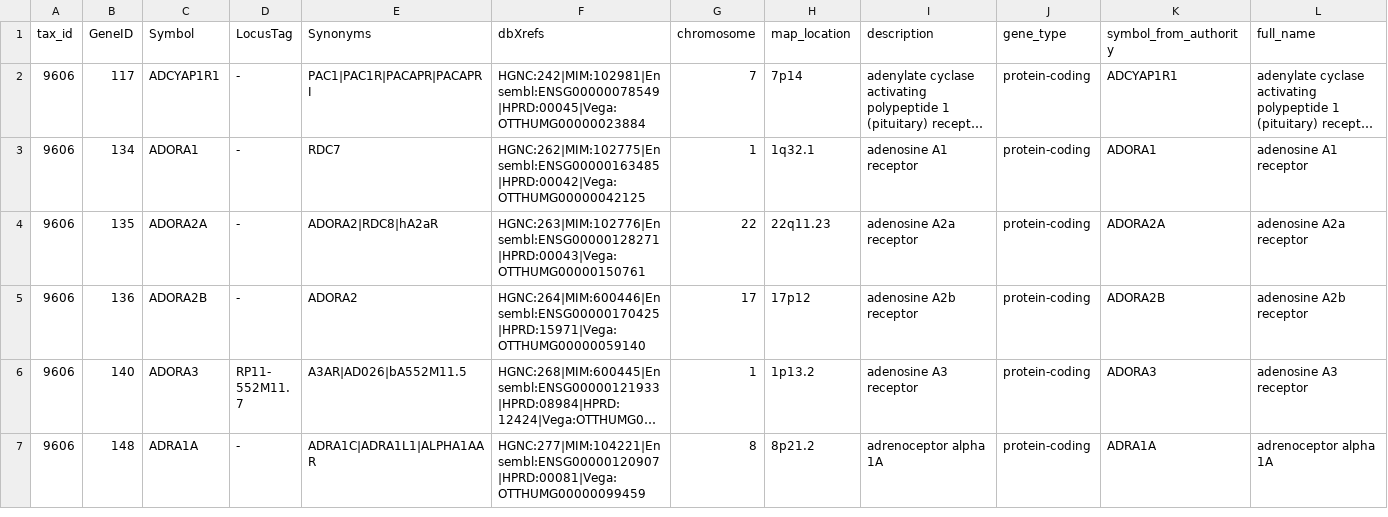
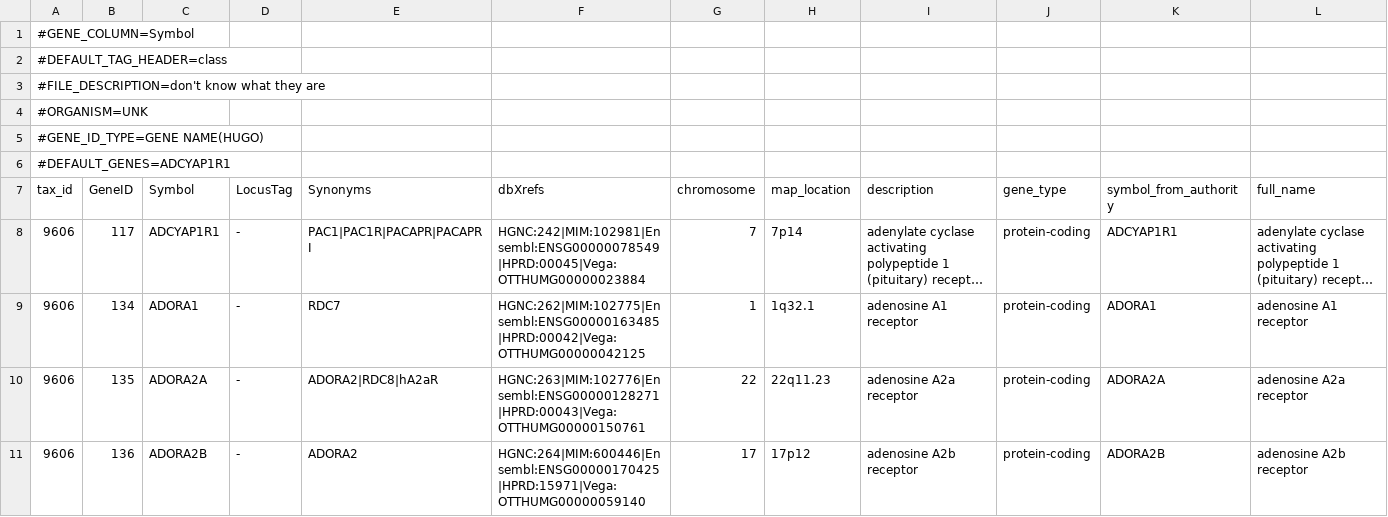
Before and after one commit to joosep/d3-cloud, a TSV file: files/dGene_04-16-2013_2257.tsv, drawn as a sheet; only a part is shown; the shorter side is filled out with more unchanged rows; long unchanged cells end in …; rows hold the shown columns only; the diff names each change by its address in the sheet, - before the commit and + after, or states it on an @@ line.

```diff
--- a/files/dGene_04-16-2013_2257.tsv
+++ b/files/dGene_04-16-2013_2257.tsv
+row 1: #GENE_COLUMN=Symbol
+row 2: #DEFAULT_TAG_HEADER=class
+row 3: #FILE_DESCRIPTION=don't know what they are
+row 4: #ORGANISM=UNK
+row 5: #GENE_ID_TYPE=GENE NAME(HUGO)
+row 6: #DEFAULT_GENES=ADCYAP1R1
```
Also changed, not shown: files/CancerCommons_WashU_INTERACTIONS.tsv, files/ClearityFoundationClinicalTrials_WashU_INTERACTIONS.tsv, 17 other files.
